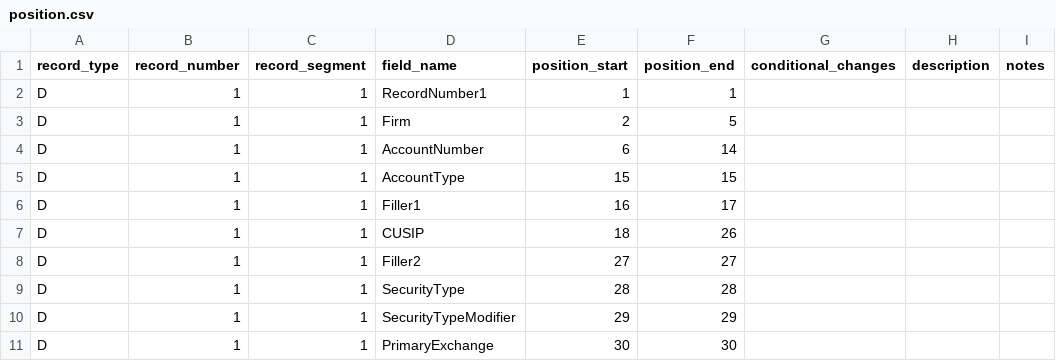
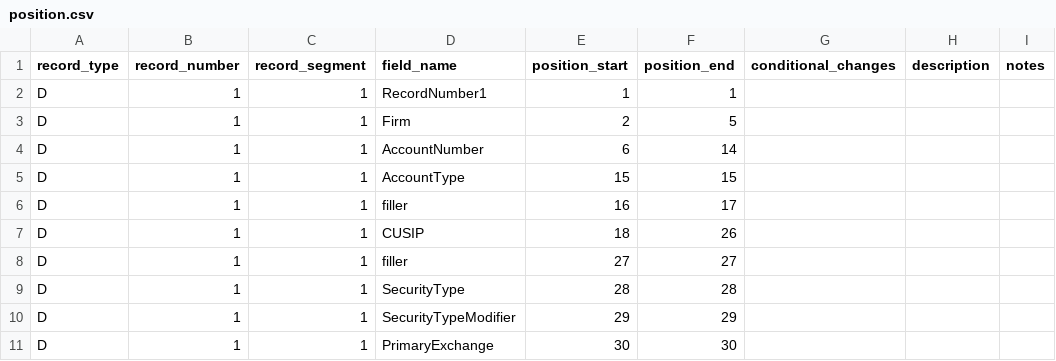
Before and after one commit to paulinjemimabalasubramani/paulinjemimabalasubramani, a CSV file: config/nfs_schema/position.csv, drawn as a sheet; only a part is shown; the diff covers the shown part only.

Commit message:
Working Solution for NFS Positions file

```diff
--- a/config/nfs_schema/position.csv
+++ b/config/nfs_schema/position.csv
@@ -5,5 +5,5 @@ D,1,1,AccountNumber,6,14,,,
 D,1,1,AccountType,15,15,,,
-D,1,1,Filler1,16,17,,,
+D,1,1,filler,16,17,,,
 D,1,1,CUSIP,18,26,,,
-D,1,1,Filler2,27,27,,,
+D,1,1,filler,27,27,,,
 D,1,1,SecurityType,28,28,,,
```
Also changed, not shown: 9 edited cells elsewhere in this file, 14 other files.
